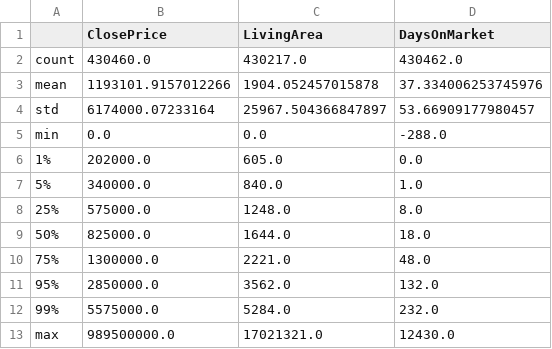
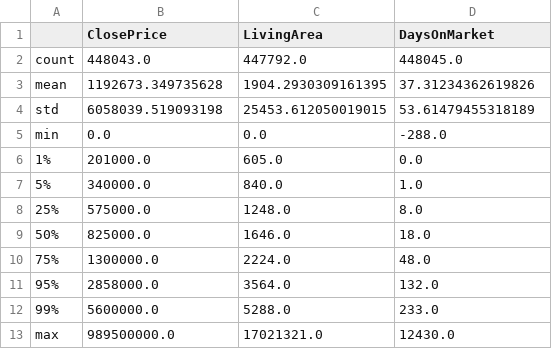
Before and after one commit to VincentLiao777/IDXExchange, a CSV file: IDX_Week2/sold_numeric_summary.csv, drawn as a sheet.

```diff
--- a/IDX_Week2/sold_numeric_summary.csv
+++ b/IDX_Week2/sold_numeric_summary.csv
@@ -1,13 +1,13 @@
 ,ClosePrice,LivingArea,DaysOnMarket
-count,430460.0,430217.0,430462.0
-mean,1193101.9157012266,1904.052457015878,37.334006253745976
-std,6174000.07233164,25967.504366847897,53.66909177980457
+count,448043.0,447792.0,448045.0
+mean,1192673.349735628,1904.2930309161395,37.31234362619826
+std,6058039.519093198,25453.612050019015,53.61479455318189
 min,0.0,0.0,-288.0
-1%,202000.0,605.0,0.0
+1%,201000.0,605.0,0.0
 5%,340000.0,840.0,1.0
 25%,575000.0,1248.0,8.0
-50%,825000.0,1644.0,18.0
-75%,1300000.0,2221.0,48.0
-95%,2850000.0,3562.0,132.0
-99%,5575000.0,5284.0,232.0
+50%,825000.0,1646.0,18.0
+75%,1300000.0,2224.0,48.0
+95%,2858000.0,3564.0,132.0
+99%,5600000.0,5288.0,233.0
 max,989500000.0,17021321.0,12430.0
```
Also changed, not shown: IDX_Week2/sold_missing_report.csv, 3 other files.
